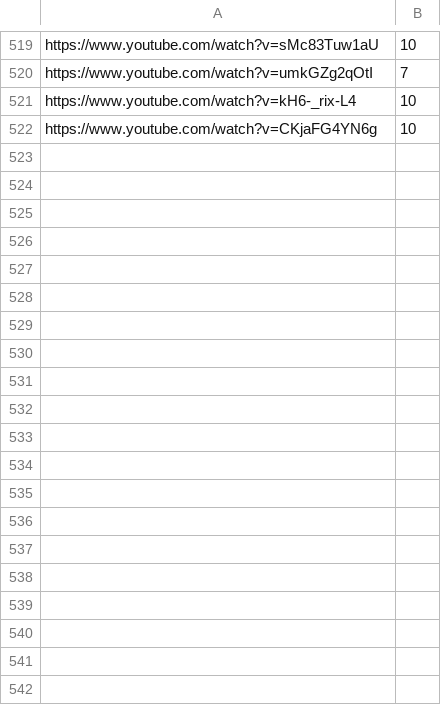
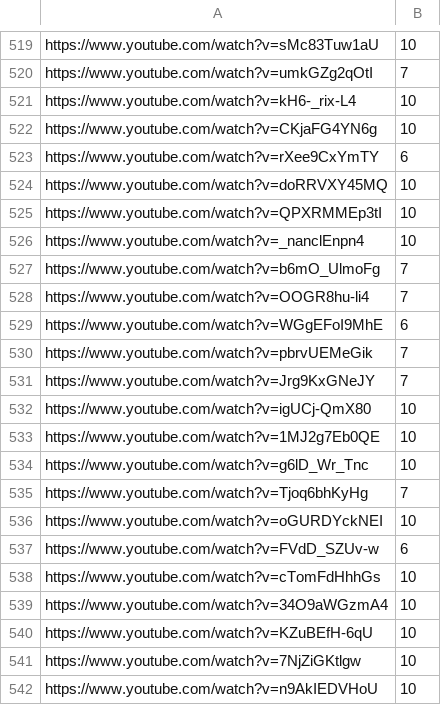
Before and after one commit to Leirach/julioprofe9001, a CSV file: memes/volumes.csv, drawn as a sheet; only a part is shown, gaps mark what is left out; the diff covers the shown part only.

Commit message:
updated ytdl-core, updated volumes

```diff
--- a/memes/volumes.csv
+++ b/memes/volumes.csv
@@ -522 +522,21 @@ https://www.youtube.com/watch?v=kH6-_rix-L4,10
 https://www.youtube.com/watch?v=CKjaFG4YN6g,10
+https://www.youtube.com/watch?v=rXee9CxYmTY,6
+https://www.youtube.com/watch?v=doRRVXY45MQ,10
+https://www.youtube.com/watch?v=QPXRMMEp3tI,10
+https://www.youtube.com/watch?v=_nanclEnpn4,10
+https://www.youtube.com/watch?v=b6mO_UlmoFg,7
+https://www.youtube.com/watch?v=OOGR8hu-li4,7
+https://www.youtube.com/watch?v=WGgEFoI9MhE,6
+https://www.youtube.com/watch?v=pbrvUEMeGik,7
+https://www.youtube.com/watch?v=Jrg9KxGNeJY,7
+https://www.youtube.com/watch?v=igUCj-QmX80,10
+https://www.youtube.com/watch?v=1MJ2g7Eb0QE,10
+https://www.youtube.com/watch?v=g6lD_Wr_Tnc,10
+https://www.youtube.com/watch?v=Tjoq6bhKyHg,7
+https://www.youtube.com/watch?v=oGURDYckNEI,10
+https://www.youtube.com/watch?v=FVdD_SZUv-w,6
+https://www.youtube.com/watch?v=cTomFdHhhGs,10
+https://www.youtube.com/watch?v=34O9aWGzmA4,10
+https://www.youtube.com/watch?v=KZuBEfH-6qU,10
+https://www.youtube.com/watch?v=7NjZiGKtlgw,10
+https://www.youtube.com/watch?v=n9AkIEDVHoU,10
```
Also changed, not shown: 22 added rows elsewhere in this file, 2 other files.
